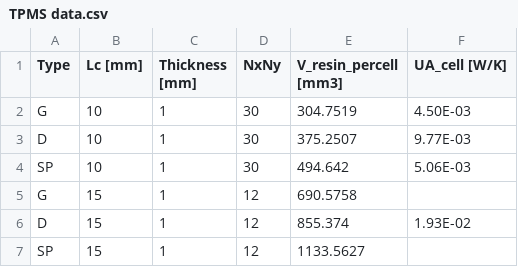
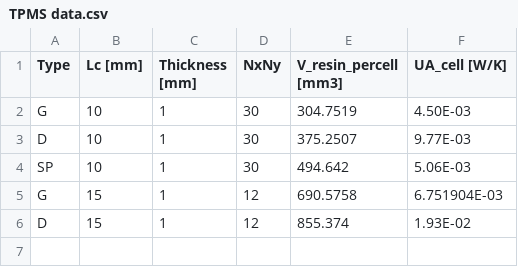
Before and after one commit to riccardopolato/Heat-transfer-savoldi, a CSV file: TPMS data.csv, drawn as a sheet.

```diff
--- a/TPMS data.csv
+++ b/TPMS data.csv
@@ -4,4 +4,3 @@ D;10;1;30;375.2507;9.77E-03;
 SP;10;1;30;494.642;5.06E-03;
-G;15;1;12;690.5758;;
+G;15;1;12;690.5758;6.751904E-03;
 D;15;1;12;855.374;1.93E-02;
-SP;15;1;12;1133.5627;;
```
Also changed, not shown: 4 other files.
